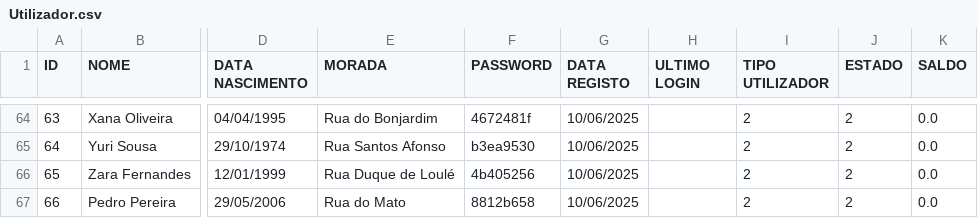
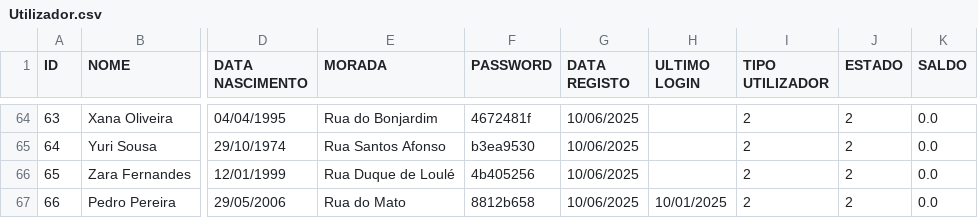
Before and after one commit to Leandro12415990/Grupo1Lp2, a CSV file: data/Utilizador.csv, drawn as a sheet; only a part is shown, gaps mark what is left out; the diff names each change by its address in the sheet, - before the commit and + after, or states it on an @@ line.

```diff
--- a/data/Utilizador.csv
+++ b/data/Utilizador.csv
-H67 (ULTIMO LOGIN): (empty)
+H67 (ULTIMO LOGIN): 10/01/2025
```
Also changed, not shown: 4 other files.
